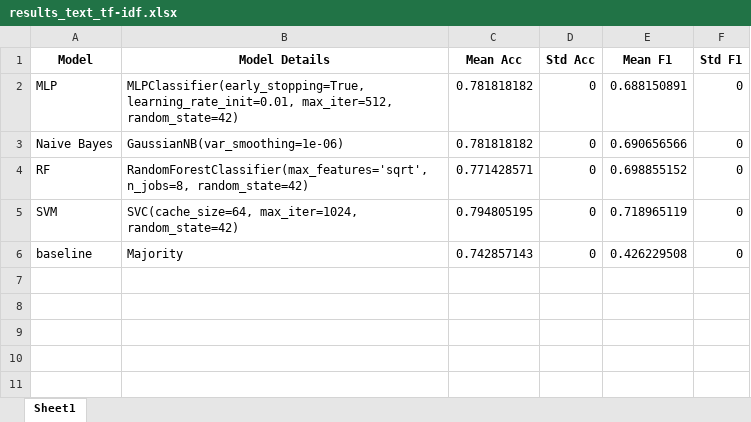
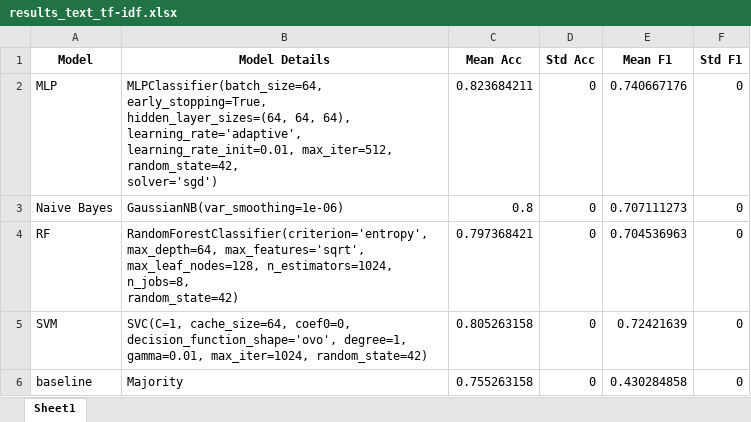
Before and after one commit to thiagordp/aml_final_project, an Excel workbook: modeling/results/results_text_tf-idf.xlsx, sheet Sheet1, drawn as a sheet; values as stored, in another font and other column widths than the file's, no borders; ↵ is a line break in a cell; the diff names each change by its address in the sheet, - before the commit and + after, or states it on an @@ line.

Commit message:
Final Results

```diff
--- a/modeling/results/results_text_tf-idf.xlsx (sheet Sheet1)
+++ b/modeling/results/results_text_tf-idf.xlsx (sheet Sheet1)
-B2 (Model Details): MLPClassifier(early_stopping=True, learning_rate_init=0.01, max_iter=512, ↵ random_state=42)
+B2 (Model Details): MLPClassifier(batch_size=64, early_stopping=True, ↵ hidden_layer_sizes=(64, 64, 64), learning_rate='adaptive', ↵ learning_rate_init=0.01, max_iter=512, random_state=42, ↵ solver='sgd')
-C2 (Mean Acc): 0.781818182
+C2 (Mean Acc): 0.823684211
-E2 (Mean F1): 0.688150891
+E2 (Mean F1): 0.740667176
-C3 (Mean Acc): 0.781818182
+C3 (Mean Acc): 0.8
-E3 (Mean F1): 0.690656566
+E3 (Mean F1): 0.707111273
-B4 (Model Details): RandomForestClassifier(max_features='sqrt', n_jobs=8, random_state=42)
+B4 (Model Details): RandomForestClassifier(criterion='entropy', max_depth=64, max_features='sqrt', ↵ max_leaf_nodes=128, n_estimators=1024, n_jobs=8, ↵ random_state=42)
-C4 (Mean Acc): 0.771428571
+C4 (Mean Acc): 0.797368421
-E4 (Mean F1): 0.698855152
+E4 (Mean F1): 0.704536963
-B5 (Model Details): SVC(cache_size=64, max_iter=1024, random_state=42)
+B5 (Model Details): SVC(C=1, cache_size=64, coef0=0, decision_function_shape='ovo', degree=1, ↵ gamma=0.01, max_iter=1024, random_state=42)
-C5 (Mean Acc): 0.794805195
+C5 (Mean Acc): 0.805263158
-E5 (Mean F1): 0.718965119
+E5 (Mean F1): 0.72421639
-C6 (Mean Acc): 0.742857143
+C6 (Mean Acc): 0.755263158
-E6 (Mean F1): 0.426229508
+E6 (Mean F1): 0.430284858
```
Also changed, not shown: modeling/results/final_results_acc.xlsx, modeling/results/results_attr.xlsx, 26 other files.
